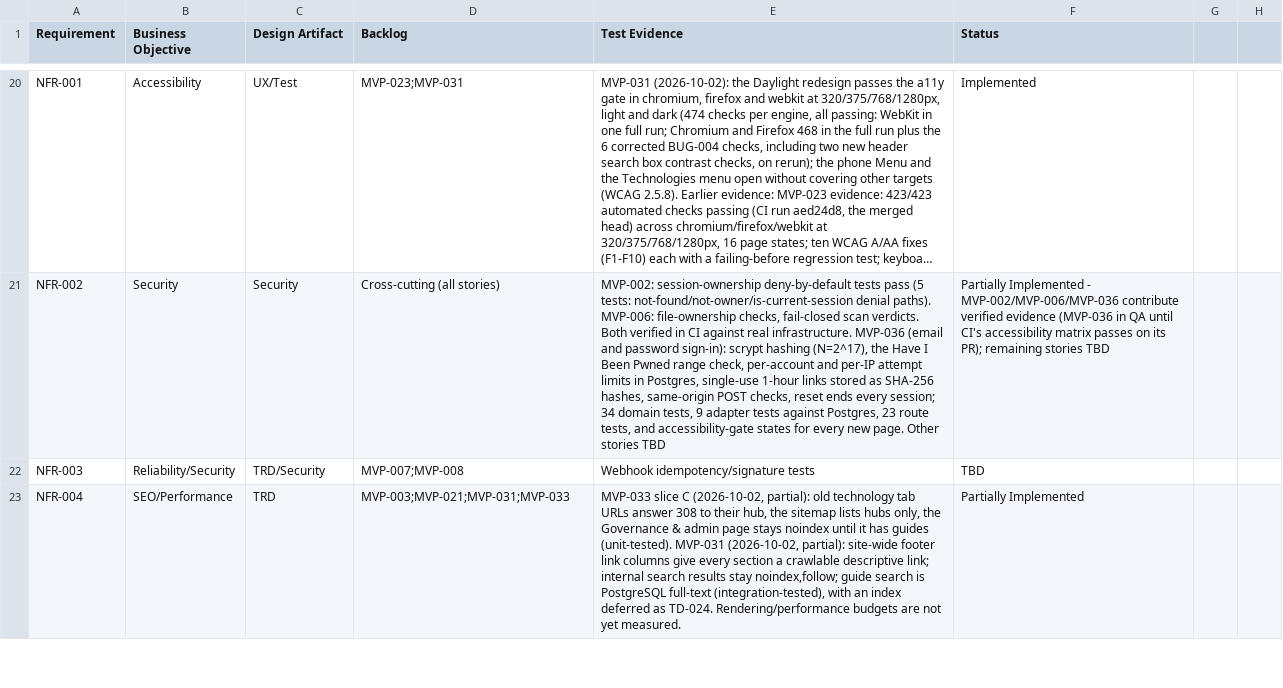
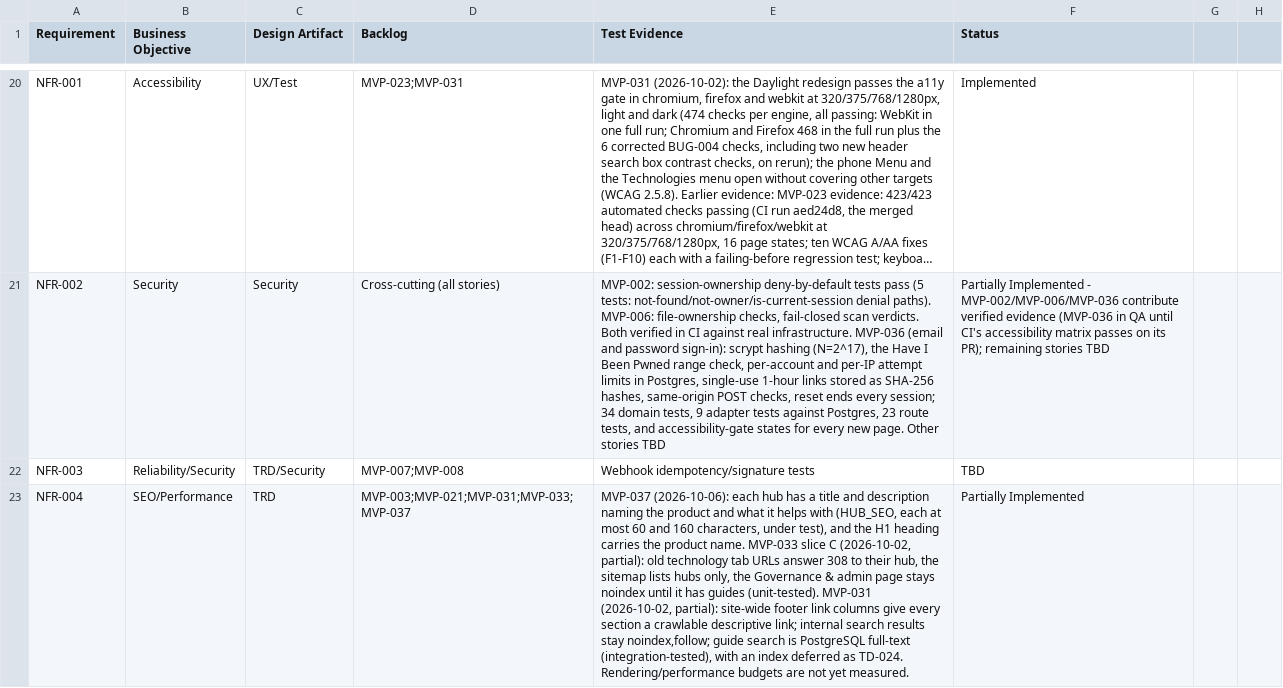
Before and after one commit to posiauday/PPUniverse, a CSV file: planning/requirement-traceability.csv, drawn as a sheet; only a part is shown, gaps mark what is left out; long unchanged cells end in …; the diff covers the shown part only; the diff names each change by its address in the sheet, - before the commit and + after, or states it on an @@ line.

```diff
--- a/planning/requirement-traceability.csv
+++ b/planning/requirement-traceability.csv
-D23 (Backlog): MVP-003;MVP-021;MVP-031;MVP-033
+D23 (Backlog): MVP-003;MVP-021;MVP-031;MVP-033;MVP-037
-E23 (Test Evidence): MVP-033 slice…
+E23 (Test Evidence): MVP-037 (2026-10-06): each hub has a title and description naming the product and what it helps with (HUB_SEO, each at most 60 and 160 characters, under test), and the H1 heading carries the product name. MVP-033 slice…
```
Also changed, not shown: 2 edited cells elsewhere in this file, planning/backlog.csv, planning/mvp-backlog.csv, 23 other files.
